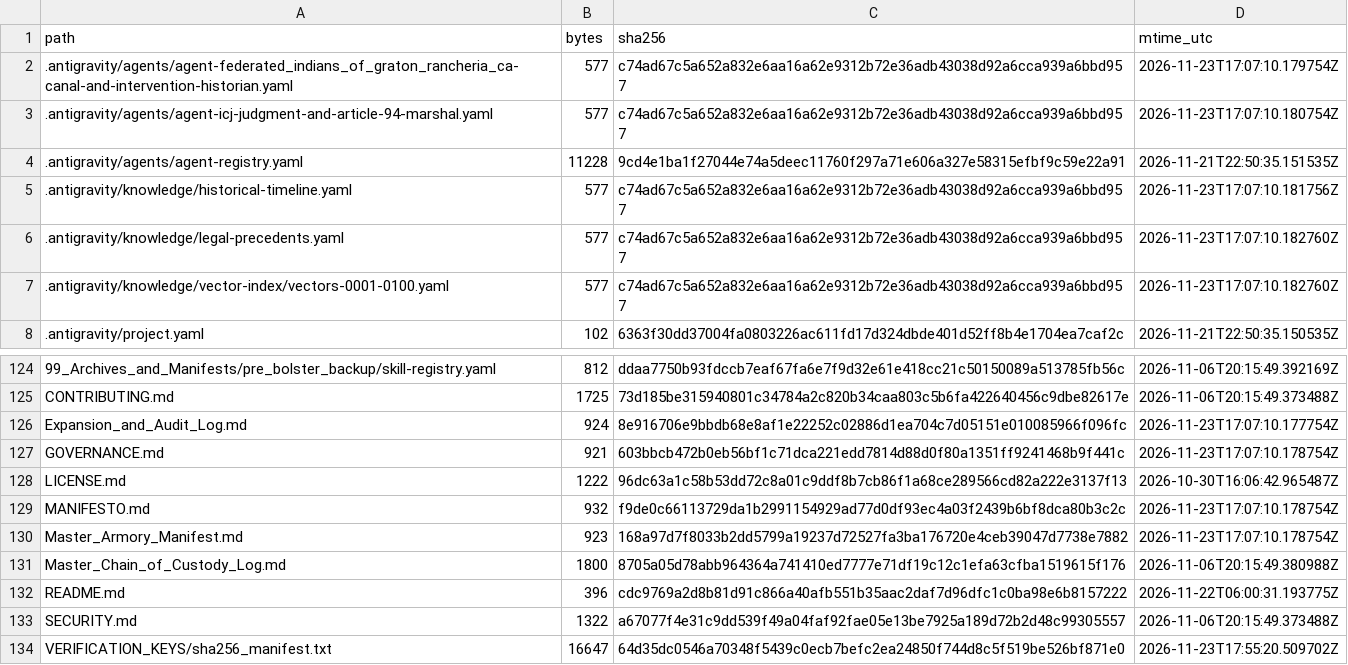
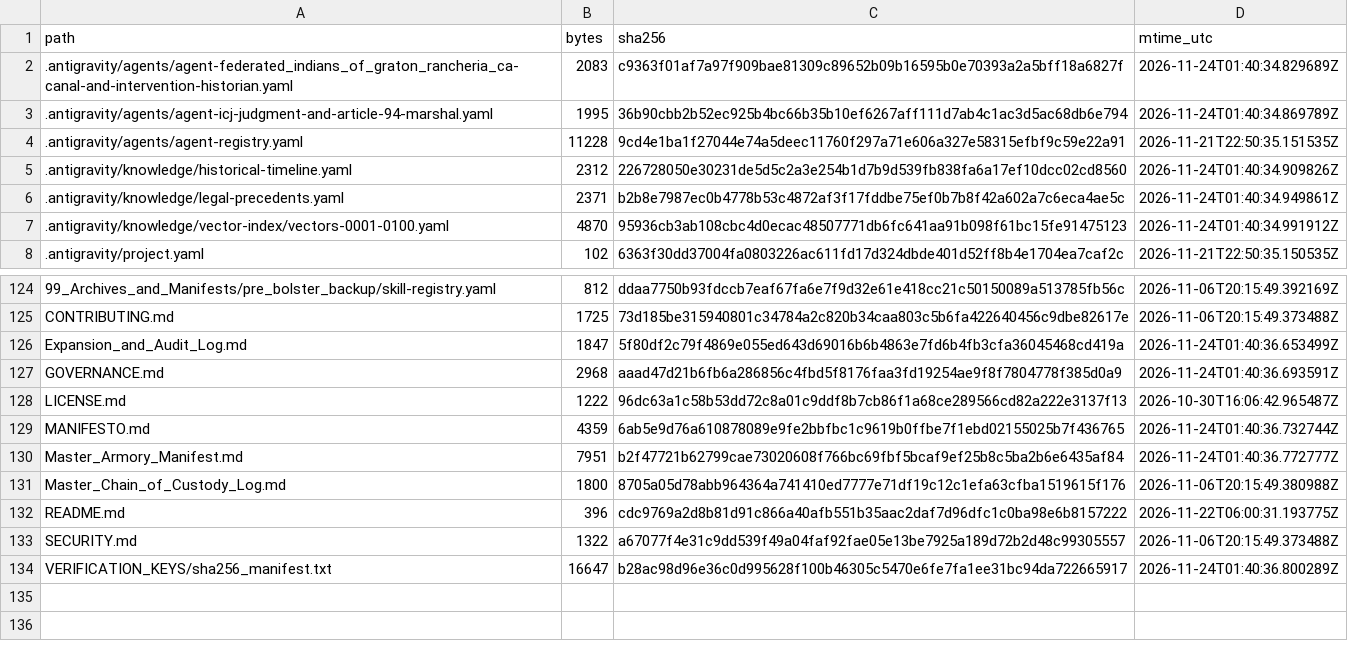
Before and after one commit to GlobalRestitutionAlliance/turtle-island-us-ca-federated-indians-of-graton-rancheria-ca-master-litigation, a CSV file: 99_Archives_and_Manifests/MANIFEST_SHA256.csv, drawn as a sheet; only a part is shown, gaps mark what is left out; the diff covers the shown part only.

```diff
--- a/99_Archives_and_Manifests/MANIFEST_SHA256.csv
+++ b/99_Archives_and_Manifests/MANIFEST_SHA256.csv
@@ -1,8 +1,8 @@
 path,bytes,sha256,mtime_utc
-.antigravity/agents/agent-federated_indians_of_graton_rancheria_ca-canal-and-intervention-historian.yaml,577,c74ad67c5a652a832e6aa16a62e9312b72e36adb43038d92a6cca939a6bbd957,2026-11-23T17:07:10.179754Z
-.antigravity/agents/agent-icj-judgment-and-article-94-marshal.yaml,577,c74ad67c5a652a832e6aa16a62e9312b72e36adb43038d92a6cca939a6bbd957,2026-11-23T17:07:10.180754Z
+.antigravity/agents/agent-federated_indians_of_graton_rancheria_ca-canal-and-intervention-historian.yaml,2083,c9363f01af7a97f909bae81309c89652b09b16595b0e70393a2a5bff18a6827f,2026-11-24T01:40:34.829689Z
+.antigravity/agents/agent-icj-judgment-and-article-94-marshal.yaml,1995,36b90cbb2b52ec925b4bc66b35b10ef6267aff111d7ab4c1ac3d5ac68db6e794,2026-11-24T01:40:34.869789Z
 .antigravity/agents/agent-registry.yaml,11228,9cd4e1ba1f27044e74a5deec11760f297a71e606a327e58315efbf9c59e22a91,2026-11-21T22:50:35.151535Z
-.antigravity/knowledge/historical-timeline.yaml,577,c74ad67c5a652a832e6aa16a62e9312b72e36adb43038d92a6cca939a6bbd957,2026-11-23T17:07:10.181756Z
-.antigravity/knowledge/legal-precedents.yaml,577,c74ad67c5a652a832e6aa16a62e9312b72e36adb43038d92a6cca939a6bbd957,2026-11-23T17:07:10.182760Z
-.antigravity/knowledge/vector-index/vectors-0001-0100.yaml,577,c74ad67c5a652a832e6aa16a62e9312b72e36adb43038d92a6cca939a6bbd957,2026-11-23T17:07:10.182760Z
+.antigravity/knowledge/historical-timeline.yaml,2312,226728050e30231de5d5c2a3e254b1d7b9d539fb838fa6a17ef10dcc02cd8560,2026-11-24T01:40:34.909826Z
+.antigravity/knowledge/legal-precedents.yaml,2371,b2b8e7987ec0b4778b53c4872af3f17fddbe75ef0b7b8f42a602a7c6eca4ae5c,2026-11-24T01:40:34.949861Z
+.antigravity/knowledge/vector-index/vectors-0001-0100.yaml,4870,95936cb3ab108cbc4d0ecac48507771db6fc641aa91b098f61bc15fe91475123,2026-11-24T01:40:34.991912Z
 .antigravity/project.yaml,102,6363f30dd37004fa0803226ac611fd17d324dbde401d52ff8b4e1704ea7caf2c,2026-11-21T22:50:35.150535Z
@@ -125,7 +125,7 @@ path,bytes,sha256,mtime_utc
 CONTRIBUTING.md,1725,73d185be315940801c34784a2c820b34caa803c5b6fa422640456c9dbe82617e,2026-11-06T20:15:49.373488Z
-Expansion_and_Audit_Log.md,924,8e916706e9bbdb68e8af1e22252c02886d1ea704c7d05151e010085966f096fc,2026-11-23T17:07:10.177754Z
-GOVERNANCE.md,921,603bbcb472b0eb56bf1c71dca221edd7814d88d0f80a1351ff9241468b9f441c,2026-11-23T17:07:10.178754Z
+Expansion_and_Audit_Log.md,1847,5f80df2c79f4869e055ed643d69016b6b4863e7fd6b4fb3cfa36045468cd419a,2026-11-24T01:40:36.653499Z
+GOVERNANCE.md,2968,aaad47d21b6fb6a286856c4fbd5f8176faa3fd19254ae9f8f7804778f385d0a9,2026-11-24T01:40:36.693591Z
 LICENSE.md,1222,96dc63a1c58b53dd72c8a01c9ddf8b7cb86f1a68ce289566cd82a222e3137f13,2026-10-30T16:06:42.965487Z
-MANIFESTO.md,932,f9de0c66113729da1b2991154929ad77d0df93ec4a03f2439b6bf8dca80b3c2c,2026-11-23T17:07:10.178754Z
-Master_Armory_Manifest.md,923,168a97d7f8033b2dd5799a19237d72527fa3ba176720e4ceb39047d7738e7882,2026-11-23T17:07:10.178754Z
+MANIFESTO.md,4359,6ab5e9d76a610878089e9fe2bbfbc1c9619b0ffbe7f1ebd02155025b7f436765,2026-11-24T01:40:36.732744Z
+Master_Armory_Manifest.md,7951,b2f47721b62799cae73020608f766bc69fbf5bcaf9ef25b8c5ba2b6e6435af84,2026-11-24T01:40:36.772777Z
 Master_Chain_of_Custody_Log.md,1800,8705a05d78abb964364a741410ed7777e71df19c12c1efa63cfba1519615f176,2026-11-06T20:15:49.380988Z
@@ -133,2 +133,2 @@ README.md,396,cdc9769a2d8b81d91c866a40afb551b35aac2daf7d96dfc1c0ba98e6b8157222,2
 SECURITY.md,1322,a67077f4e31c9dd539f49a04faf92fae05e13be7925a189d72b2d48c99305557,2026-11-06T20:15:49.373488Z
-VERIFICATION_KEYS/sha256_manifest.txt,16647,64d35dc0546a70348f5439c0ecb7befc2ea24850f744d8c5f519be526bf871e0,2026-11-23T17:55:20.509702Z
+VERIFICATION_KEYS/sha256_manifest.txt,16647,b28ac98d96e36c0d995628f100b46305c5470e6fe7fa1ee31bc94da722665917,2026-11-24T01:40:36.800289Z
```
Also changed, not shown: 81 edited cells elsewhere in this file, 37 other files.
